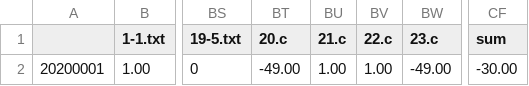
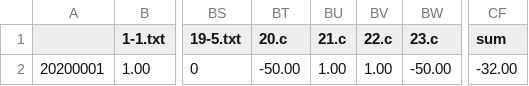
Before and after one commit to kyoodong/LinuxSystemProgramming1, a CSV file: score.csv, drawn as a sheet; only a part is shown, gaps mark what is left out; the diff names each change by its address in the sheet, - before the commit and + after, or states it on an @@ line.

```diff
--- a/score.csv
+++ b/score.csv
-BT2 (20.c): -49.00
+BT2 (20.c): -50.00
-BW2 (23.c): -49.00
+BW2 (23.c): -50.00
-CF2 (sum): -30.00
+CF2 (sum): -32.00
```
Also changed, not shown: 5 other files.
